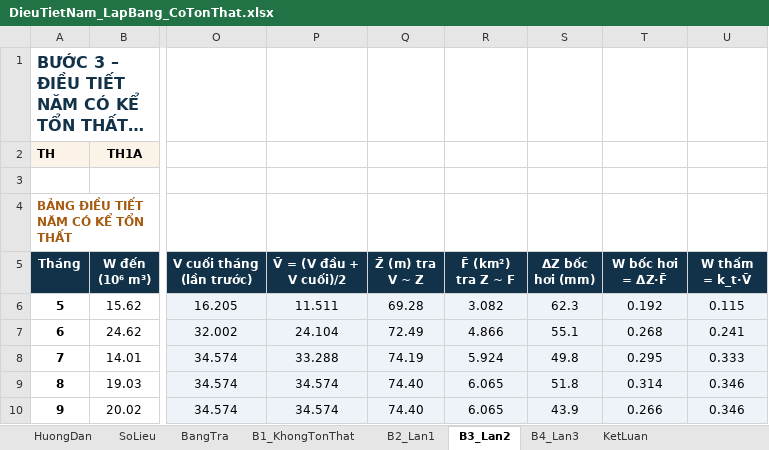
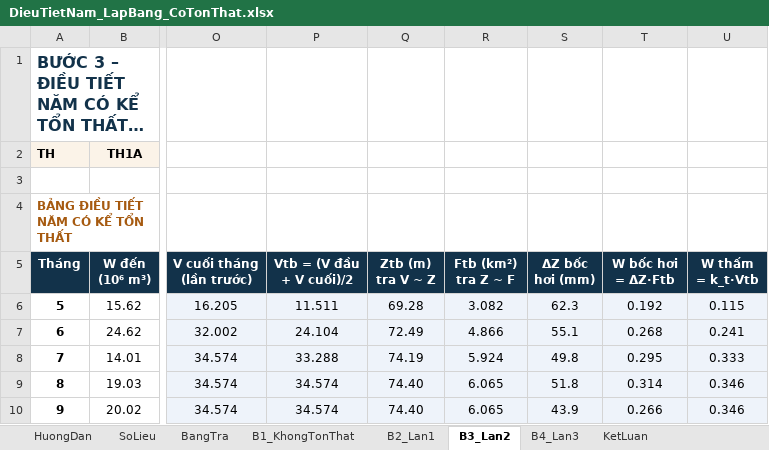
Before and after one commit to ztruongchi76z-wq/5553-6689, an Excel workbook: DATN_HoCaGiay/TAI_VE/DieuTietNam_LapBang_CoTonThat.xlsx, sheet B3_Lan2, drawn as a sheet; only a part is shown, gaps mark what is left out; long unchanged cells end in …; values as stored, in another font and other column widths than the file's, no borders; conditional formats not drawn; the diff names each change by its address in the sheet, - before the commit and + after, or states it on an @@ line.

```diff
--- a/DATN_HoCaGiay/TAI_VE/DieuTietNam_LapBang_CoTonThat.xlsx (sheet B3_Lan2)
+++ b/DATN_HoCaGiay/TAI_VE/DieuTietNam_LapBang_CoTonThat.xlsx (sheet B3_Lan2)
-P5: V̄ = (V đầu + V cuối)/2
+P5: Vtb = (V đầu + V cuối)/2
-Q5: Z̄ (m) tra V ~ Z
+Q5: Ztb (m) tra V ~ Z
-R5: F̄ (km²) tra Z ~ F
+R5: Ftb (km²) tra Z ~ F
-T5: W bốc hơi = ΔZ·F̄
+T5: W bốc hơi = ΔZ·Ftb
-U5: W thấm = k_t·V̄
+U5: W thấm = k_t·Vtb
```
Also changed, not shown: sheet B4_Lan3, sheet B2_Lan1, sheet HuongDan, charts or pictures, DATN_HoCaGiay/TAI_VE/DieuTietLu_HaiTran_HoCaGiay.xlsx, DATN_HoCaGiay/TAI_VE/HuongDan_DieuTiet_ToanChuoi_44nam.xlsx, 3 other files.
